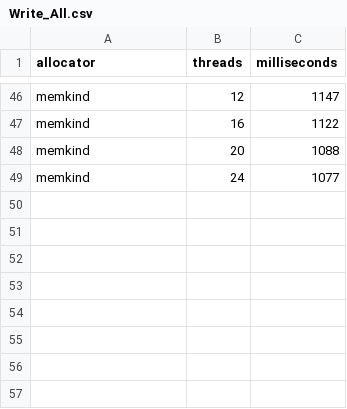
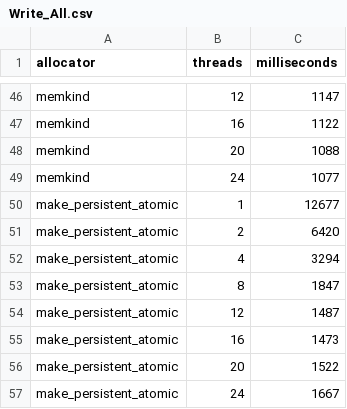
Before and after one commit to myronfirst/SandboxExperiments, a CSV file: alloc_experiments/Plots/Write_All.csv, drawn as a sheet; only a part is shown, gaps mark what is left out.

```diff
--- a/alloc_experiments/Plots/Write_All.csv
+++ b/alloc_experiments/Plots/Write_All.csv
@@ -49 +49,9 @@ memkind,20,1088
 memkind,24,1077
+make_persistent_atomic,1,12677
+make_persistent_atomic,2,6420
+make_persistent_atomic,4,3294
+make_persistent_atomic,8,1847
+make_persistent_atomic,12,1487
+make_persistent_atomic,16,1473
+make_persistent_atomic,20,1522
+make_persistent_atomic,24,1667
```
Also changed, not shown: alloc_experiments/Plots/Alloc_All.csv, 4 other files.
